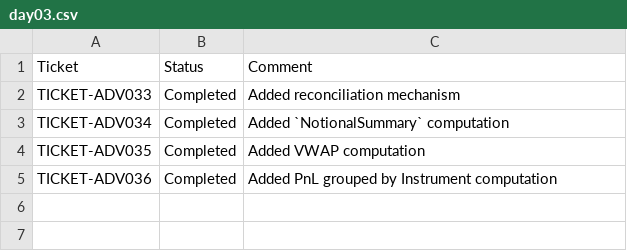
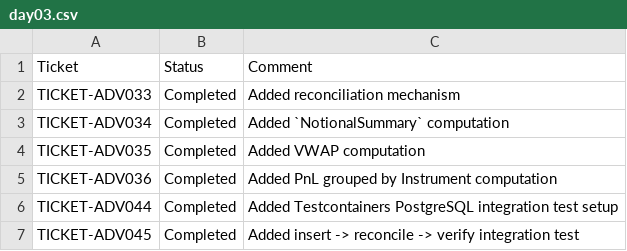
Before and after one commit to pshavela/db2026-reconX, a CSV file: tracking-progress/day03.csv, drawn as a sheet; the diff names each change by its address in the sheet, - before the commit and + after, or states it on an @@ line.

Commit message:
Update tracking-progress/day03.csv: TICKET-ADV044, TICKET-ADV045 completed

```diff
--- a/tracking-progress/day03.csv
+++ b/tracking-progress/day03.csv
+row 6: TICKET-ADV044 | Completed | Added Testcontainers PostgreSQL integration test setup
+row 7: TICKET-ADV045 | Completed | Added insert -> reconcile -> verify integration test
```
